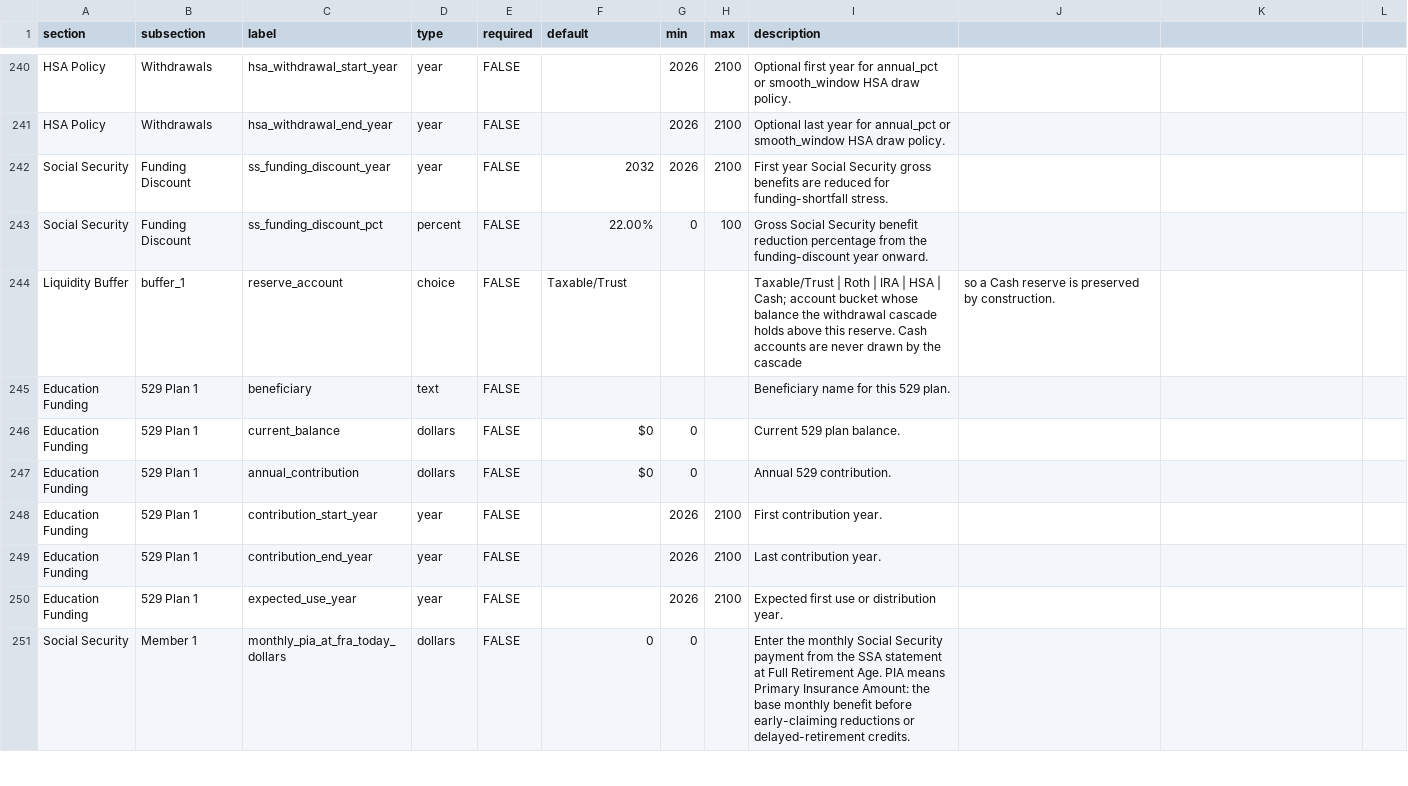
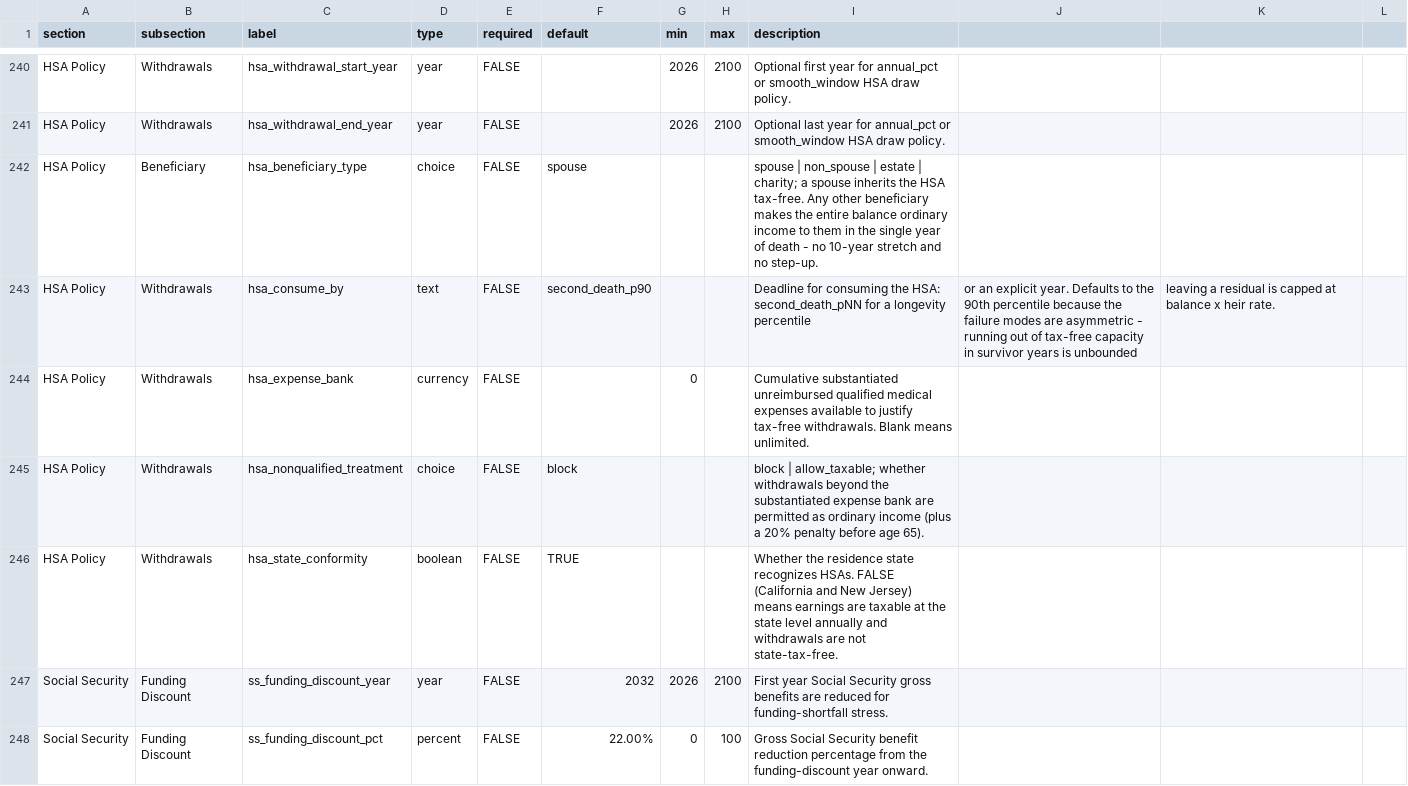
Before and after one commit to matthartzman/retirement_system, a CSV file: reference_data/schema.csv, drawn as a sheet; only a part is shown, gaps mark what is left out; the shorter side is filled out with more unchanged rows; the diff names each change by its address in the sheet, - before the commit and + after, or states it on an @@ line.

Commit message:
H0: HSA beneficiary, deadline, expense-bank and conformity inputs

```diff
--- a/reference_data/schema.csv
+++ b/reference_data/schema.csv
+row 242: HSA Policy | Beneficiary | hsa_beneficiary_type | choice | FALSE | spouse |  |  | spouse | non_spouse | estate | charity; a spouse inherits the HSA tax-free. Any other beneficiary makes the entire balance ordinary income to them in the single year of death - no 10-year stretch and no step-up.
+row 243: HSA Policy | Withdrawals | hsa_consume_by | text | FALSE | second_death_p90 |  |  | Deadline for consuming the HSA: second_death_pNN for a longevity percentile | or an explicit year. Defaults to the 90th percentile because the failure modes are asymmetric - running out of tax-free capacity in survivor years is unbounded | leaving a residual is capped at balance x heir rate.
+row 244: HSA Policy | Withdrawals | hsa_expense_bank | currency | FALSE |  | 0 |  | Cumulative substantiated unreimbursed qualified medical expenses available to justify tax-free withdrawals. Blank means unlimited.
+row 245: HSA Policy | Withdrawals | hsa_nonqualified_treatment | choice | FALSE | block |  |  | block | allow_taxable; whether withdrawals beyond the substantiated expense bank are permitted as ordinary income (plus a 20% penalty before age 65).
+row 246: HSA Policy | Withdrawals | hsa_state_conformity | boolean | FALSE | TRUE |  |  | Whether the residence state recognizes HSAs. FALSE (California and New Jersey) means earnings are taxable at the state level annually and withdrawals are not state-tax-free.
```
Also changed, not shown: 2 other files.
